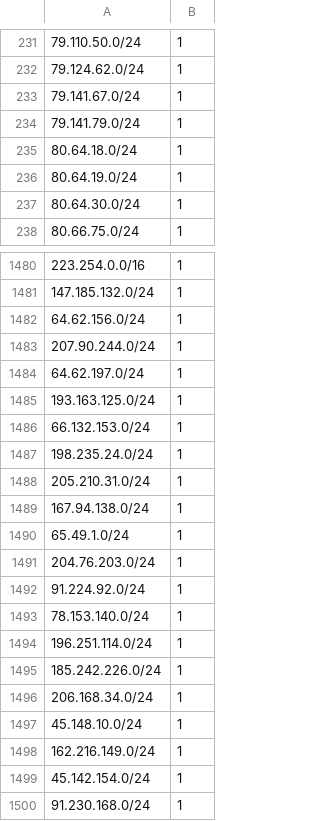
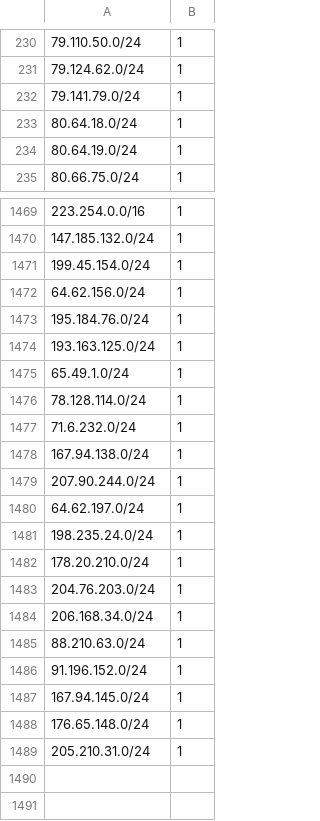
Before and after one commit to omers/ip-reputation-dataset, a CSV file: proofpoint_ip_reputation.csv, drawn as a sheet; only a part is shown, gaps mark what is left out; the diff covers the shown part only.

```diff
--- a/proofpoint_ip_reputation.csv
+++ b/proofpoint_ip_reputation.csv
@@ -232,3 +231,2 @@
 79.124.62.0/24,1
-79.141.67.0/24,1
 79.141.79.0/24,1
@@ -236,3 +234,2 @@
 80.64.19.0/24,1
-80.64.30.0/24,1
 80.66.75.0/24,1
@@ -1481,20 +1470,20 @@
 147.185.132.0/24,1
+199.45.154.0/24,1
 64.62.156.0/24,1
+195.184.76.0/24,1
+193.163.125.0/24,1
+65.49.1.0/24,1
+78.128.114.0/24,1
+71.6.232.0/24,1
+167.94.138.0/24,1
 207.90.244.0/24,1
 64.62.197.0/24,1
-193.163.125.0/24,1
-66.132.153.0/24,1
 198.235.24.0/24,1
+178.20.210.0/24,1
+204.76.203.0/24,1
+206.168.34.0/24,1
+88.210.63.0/24,1
+91.196.152.0/24,1
+167.94.145.0/24,1
+176.65.148.0/24,1
 205.210.31.0/24,1
-167.94.138.0/24,1
-65.49.1.0/24,1
-204.76.203.0/24,1
-91.224.92.0/24,1
-78.153.140.0/24,1
-196.251.114.0/24,1
-185.242.226.0/24,1
-206.168.34.0/24,1
-45.148.10.0/24,1
-162.216.149.0/24,1
-45.142.154.0/24,1
-91.230.168.0/24,1
```
Also changed, not shown: 4 added rows and 13 removed rows elsewhere in this file.
